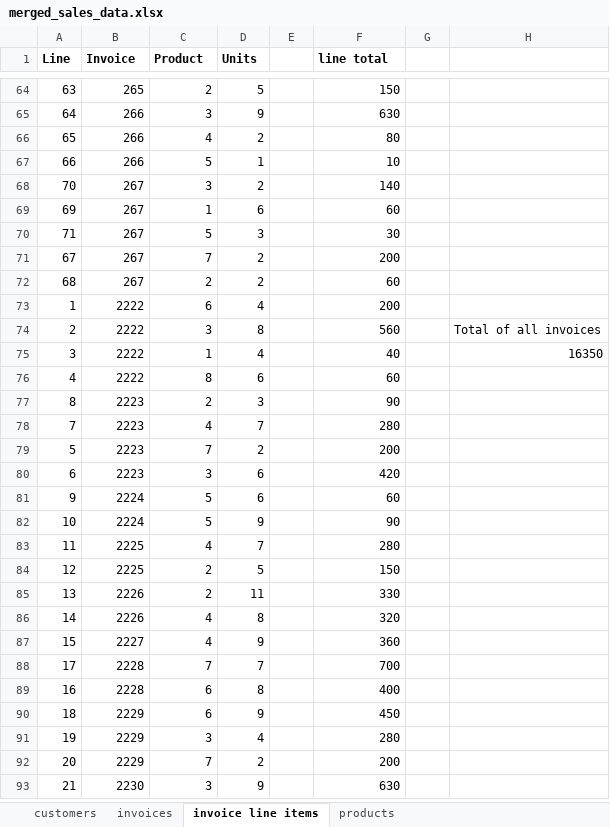
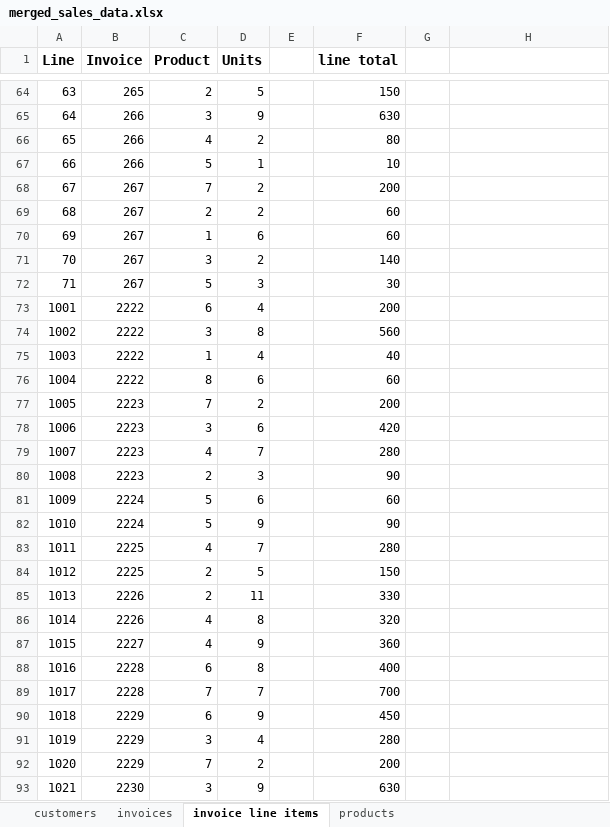
Before and after one commit to OmarHussainX/evolveu-python, an Excel workbook: Comp230/merged_sales_data.xlsx, sheet invoice line items, drawn as a sheet; only a part is shown, gaps mark what is left out; values as stored, in another font and other column widths than the file's, no borders; removed rows and columns are numbered as before the commit, all else as after; the diff covers the shown part only; the diff names each change by its address in the sheet, - before the commit and + after, or states it on an @@ line.

Commit message:
added successful merge message; cleaned code a bit & improved variable names; enhanced comments

```diff
--- a/Comp230/merged_sales_data.xlsx (sheet invoice line items)
+++ b/Comp230/merged_sales_data.xlsx (sheet invoice line items)
@@ A1:D1 text size: larger @@
@@ F1 text size: larger @@
@@ row 69 moved to row 70: 69 @@
@@ row 68 moved to row 71: 70 @@
@@ row 70 moved to row 72: 71 @@
-A73 (Line): 1
+A73 (Line): 1001
-A74 (Line): 2
+A74 (Line): 1002
-H74: Total of all invoices
+H74: (empty)
-A75 (Line): 3
+A75 (Line): 1003
-H75: 16350
+H75: (empty)
-A76 (Line): 4
+A76 (Line): 1004
-row 77: 8 | 2223 | 2 | 3 |  | 90
-row 78: 7 | 2223 | 4 | 7 |  | 280
-A77 (Line): 5
+A77 (Line): 1005
-A78 (Line): 6
+A78 (Line): 1006
+row 79: 1007 | 2223 | 4 | 7 |  | 280
+row 80: 1008 | 2223 | 2 | 3 |  | 90
-A81 (Line): 9
+A81 (Line): 1009
-A82 (Line): 10
+A82 (Line): 1010
-A83 (Line): 11
+A83 (Line): 1011
-A84 (Line): 12
+A84 (Line): 1012
-A85 (Line): 13
+A85 (Line): 1013
-A86 (Line): 14
+A86 (Line): 1014
-A87 (Line): 15
+A87 (Line): 1015
-row 88: 17 | 2228 | 7 | 7 |  | 700
-A88 (Line): 16
+A88 (Line): 1016
+row 89: 1017 | 2228 | 7 | 7 |  | 700
-A90 (Line): 18
+A90 (Line): 1018
-A91 (Line): 19
+A91 (Line): 1019
-A92 (Line): 20
+A92 (Line): 1020
-A93 (Line): 21
+A93 (Line): 1021
```
Also changed, not shown: 4 added rows, 4 removed rows, 4 moved rows and 48 edited cells elsewhere in this sheet, sheet products, sheet customers, sheet invoices, Comp230/sales_data.xlsx, Comp230/sales_data2.xlsx, 1 other file.
